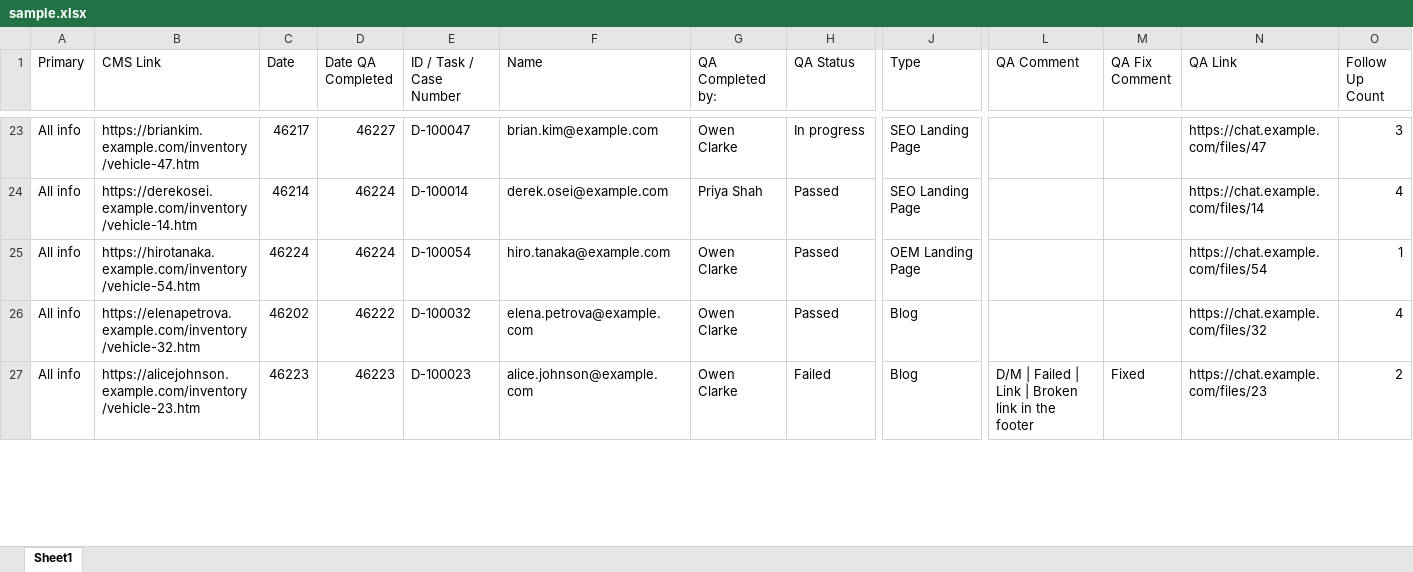
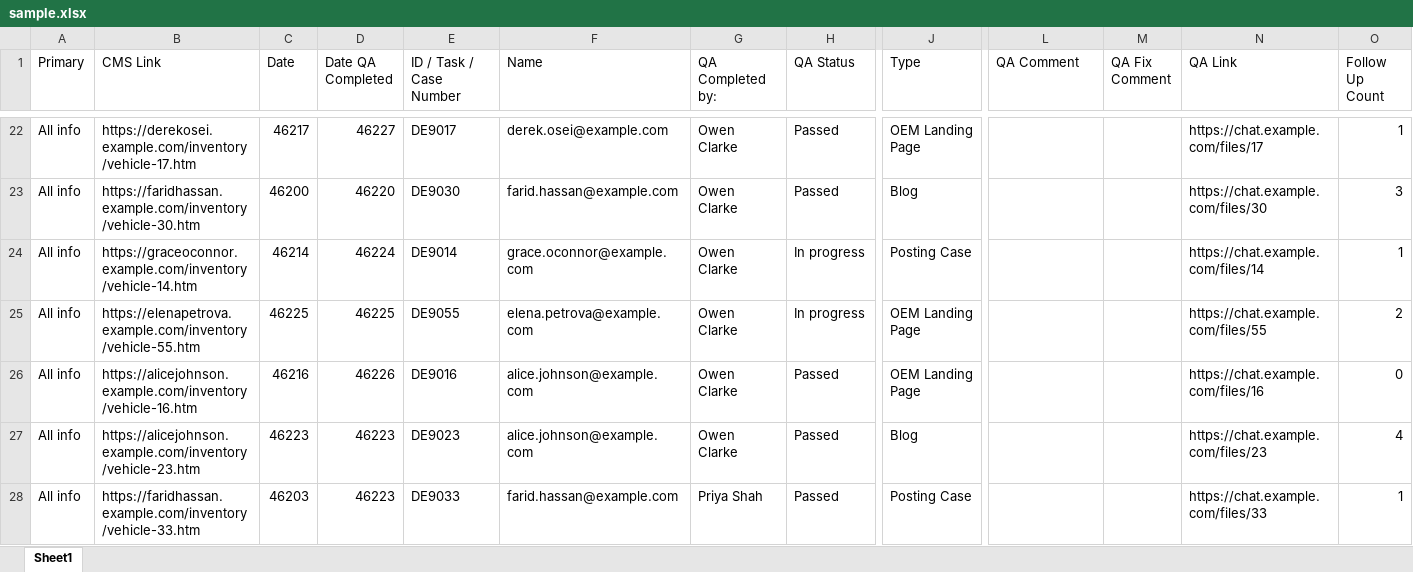
Before and after one commit to diegochavez-coderoad/qaNotifier, an Excel workbook: samples/sample.xlsx, sheet Sheet1, drawn as a sheet; only a part is shown, gaps mark what is left out; values as stored, in another font and other column widths than the file's, no borders; removed rows and columns are numbered as before the commit, all else as after; rows hold the shown columns only; the diff covers the shown part only; the diff names each change by its address in the sheet, - before the commit and + after, or states it on an @@ line.

```diff
--- a/samples/sample.xlsx (sheet Sheet1)
+++ b/samples/sample.xlsx (sheet Sheet1)
-B22 (CMS Link): https://briankim.example.com/inventory/vehicle-47.htm
+B22 (CMS Link): https://derekosei.example.com/inventory/vehicle-17.htm
-E22 (ID / Task / Case Number): D-100047
+E22 (ID / Task / Case Number): DE9017
-F22 (Name): brian.kim@example.com
+F22 (Name): derek.osei@example.com
-H22 (QA Status): In progress
+H22 (QA Status): Passed
-J22 (Type): SEO Landing Page
+J22 (Type): OEM Landing Page
-N22 (QA Link): https://chat.example.com/files/47
+N22 (QA Link): https://chat.example.com/files/17
-O22 (Follow Up Count): 3
+O22 (Follow Up Count): 1
+row 23: All info | https://faridhassan.example.com/inventory/vehicle-30.htm | 46200 | 46220 | DE9030 | farid.hassan@example.com | Owen Clarke | Passed | Blog |  |  | https://chat.example.com/files/30 | 3
-B24 (CMS Link): https://derekosei.example.com/inventory/vehicle-14.htm
+B24 (CMS Link): https://graceoconnor.example.com/inventory/vehicle-14.htm
-E24 (ID / Task / Case Number): D-100014
+E24 (ID / Task / Case Number): DE9014
-F24 (Name): derek.osei@example.com
+F24 (Name): grace.oconnor@example.com
-G24 (QA Completed by:): Priya Shah
+G24 (QA Completed by:): Owen Clarke
-H24 (QA Status): Passed
+H24 (QA Status): In progress
-J24 (Type): SEO Landing Page
+J24 (Type): Posting Case
-O24 (Follow Up Count): 4
+O24 (Follow Up Count): 1
+row 25: All info | https://elenapetrova.example.com/inventory/vehicle-55.htm | 46225 | 46225 | DE9055 | elena.petrova@example.com | Owen Clarke | In progress | OEM Landing Page |  |  | https://chat.example.com/files/55 | 2
-B26 (CMS Link): https://hirotanaka.example.com/inventory/vehicle-54.htm
+B26 (CMS Link): https://alicejohnson.example.com/inventory/vehicle-16.htm
-C26 (Date): 46224
+C26 (Date): 46216
-D26 (Date QA Completed): 46224
+D26 (Date QA Completed): 46226
-E26 (ID / Task / Case Number): D-100054
+E26 (ID / Task / Case Number): DE9016
-F26 (Name): hiro.tanaka@example.com
+F26 (Name): alice.johnson@example.com
-N26 (QA Link): https://chat.example.com/files/54
+N26 (QA Link): https://chat.example.com/files/16
-O26 (Follow Up Count): 1
+O26 (Follow Up Count): 0
-row 26: All info | https://elenapetrova.example.com/inventory/vehicle-32.htm | 46202 | 46222 | D-100032 | elena.petrova@example.com | Owen Clarke | Passed | Blog |  |  | https://chat.example.com/files/32 | 4
-E27 (ID / Task / Case Number): D-100023
+E27 (ID / Task / Case Number): DE9023
-H27 (QA Status): Failed
+H27 (QA Status): Passed
-L27 (QA Comment): D/M | Failed | Link | Broken link in the footer
+L27 (QA Comment): (empty)
-M27 (QA Fix Comment): Fixed
+M27 (QA Fix Comment): (empty)
-O27 (Follow Up Count): 2
+O27 (Follow Up Count): 4
+row 28: All info | https://faridhassan.example.com/inventory/vehicle-33.htm | 46203 | 46223 | DE9033 | farid.hassan@example.com | Priya Shah | Passed | Posting Case |  |  | https://chat.example.com/files/33 | 1
```
Also changed, not shown: 28 added rows, 30 removed rows and 168 edited cells elsewhere in this sheet, 1 other file.
